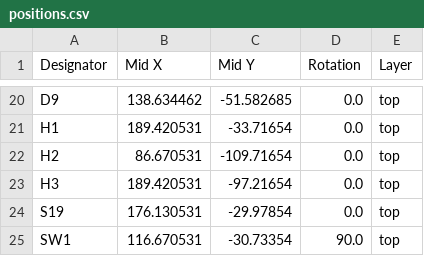
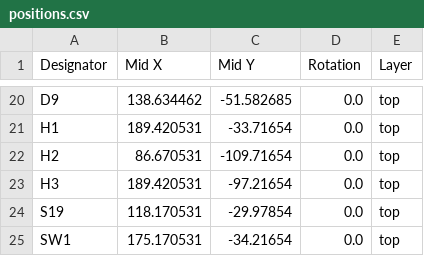
Before and after one commit to dohn-joh/liaison, a CSV file: ergogen/output/pcbs/production/positions.csv, drawn as a sheet; only a part is shown, gaps mark what is left out.

```diff
--- a/ergogen/output/pcbs/production/positions.csv
+++ b/ergogen/output/pcbs/production/positions.csv
@@ -23,3 +23,3 @@ H2,86.670531,-109.71654,0.0,top
 H3,189.420531,-97.21654,0.0,top
-S19,176.130531,-29.97854,0.0,top
-SW1,116.670531,-30.73354,90.0,top
+S19,118.170531,-29.97854,0.0,top
+SW1,175.170531,-34.21654,0.0,top
```
Also changed, not shown: ergogen/output/pcbs/production/bom.csv, 42 other files.
